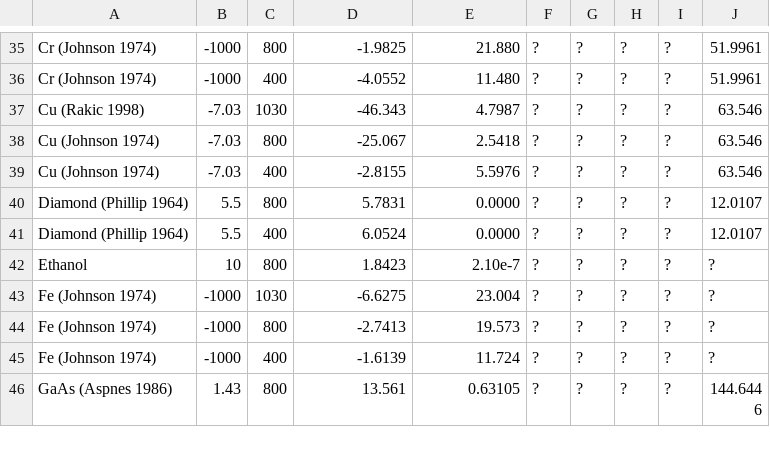
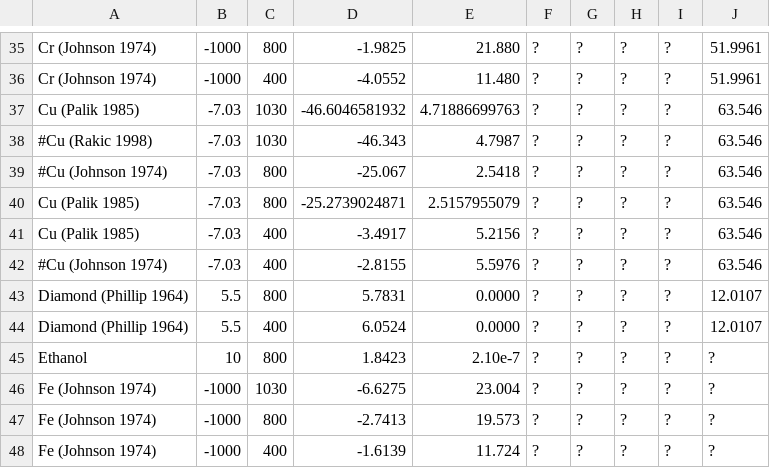
Before and after one commit to tjyderrien/spp-extended-theory, a CSV file: SimpleSPP/MaterialOpticalDatabaseForPlasmonics.csv, drawn as a sheet; only a part is shown, gaps mark what is left out; the shorter side is filled out with more unchanged rows.

Commit message:
SimpleSPP: updated db with Cu Palik data for 1030, 800, 400 nm.

```diff
--- a/SimpleSPP/MaterialOpticalDatabaseForPlasmonics.csv
+++ b/SimpleSPP/MaterialOpticalDatabaseForPlasmonics.csv
@@ -36,5 +36,8 @@ Cr (Johnson 1974)	-1000	800	-1.9825	21.880	?	?	?	?	51.9961
 Cr (Johnson 1974)	-1000	400	-4.0552	11.480	?	?	?	?	51.9961
-Cu (Rakic 1998)	-7.03	1030	-46.343	4.7987	?	?	?	?	63.546
-Cu (Johnson 1974)	-7.03	800	-25.067	2.5418	?	?	?	?	63.546
-Cu (Johnson 1974)	-7.03	400	-2.8155	5.5976	?	?	?	?	63.546
+Cu (Palik 1985)	-7.03	1030	-46.6046581932	4.71886699763	?	?	?	?	63.546
+#Cu (Rakic 1998)	-7.03	1030	-46.343	4.7987	?	?	?	?	63.546
+#Cu (Johnson 1974)	-7.03	800	-25.067	2.5418	?	?	?	?	63.546
+Cu (Palik 1985)	-7.03	800	-25.2739024871	2.5157955079	?	?	?	?	63.546
+Cu (Palik 1985)	-7.03	400	-3.4917	5.2156	?	?	?	?	63.546
+#Cu (Johnson 1974)	-7.03	400	-2.8155	5.5976	?	?	?	?	63.546
 Diamond (Phillip 1964)	5.5	800	5.7831	0.0000	?	?	?	?	12.0107
```
